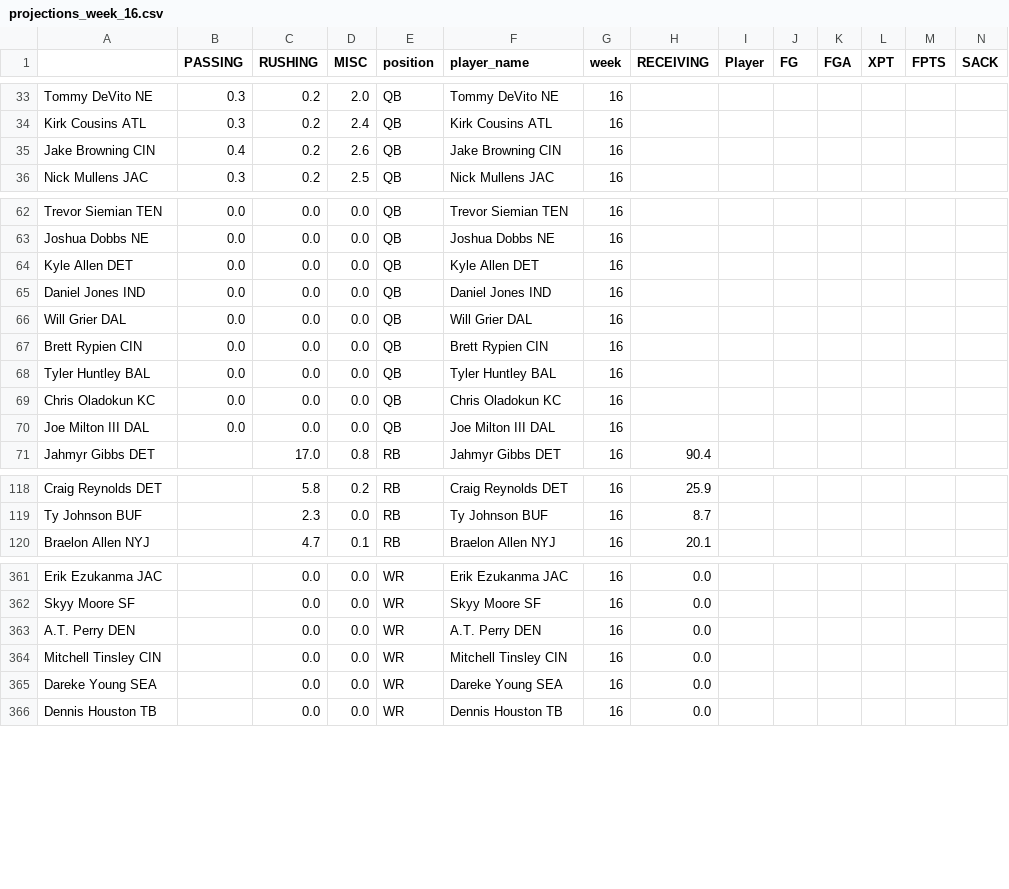
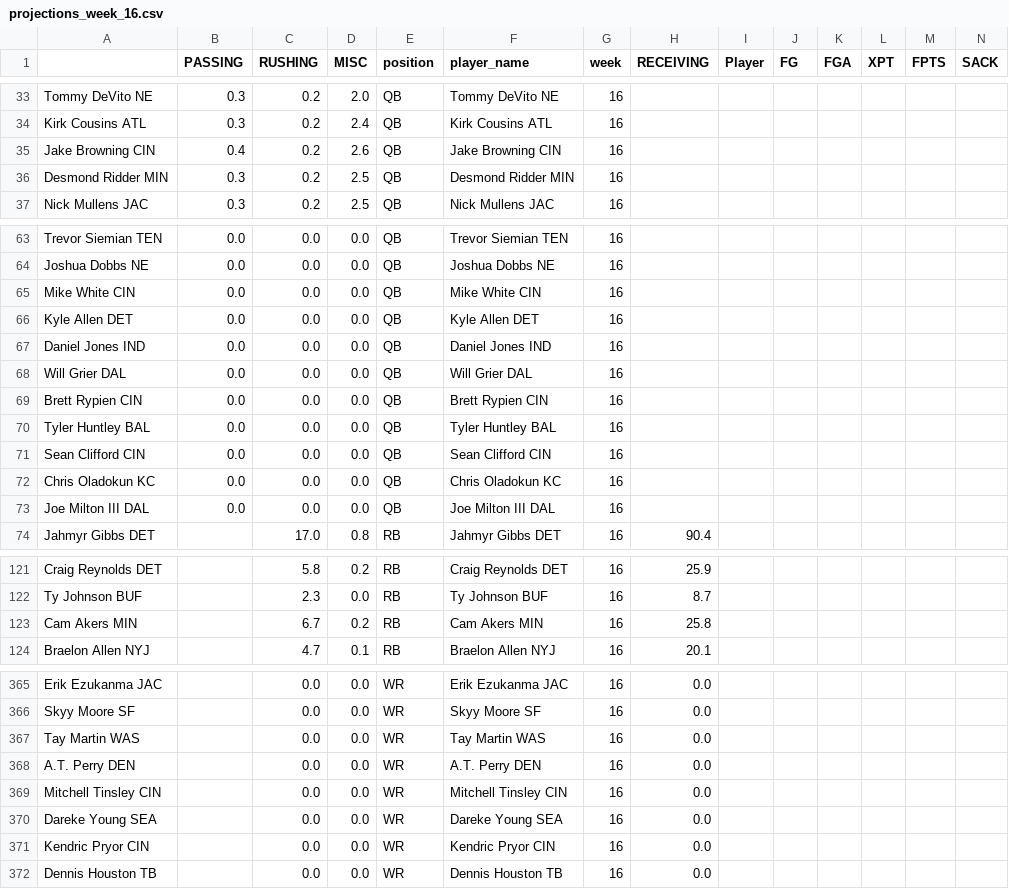
Before and after one commit to msrtliw2/fantasy-lineup-picker, a CSV file: data/projections_week_16.csv, drawn as a sheet; only a part is shown, gaps mark what is left out; rows hold the shown columns only; the diff covers the shown part only; the diff names each change by its address in the sheet, - before the commit and + after, or states it on an @@ line.

```diff
--- a/data/projections_week_16.csv
+++ b/data/projections_week_16.csv
+row 36: Desmond Ridder MIN | 0.3 | 0.2 | 2.5 | QB | Desmond Ridder MIN | 16
+row 65: Mike White CIN | 0.0 | 0.0 | 0.0 | QB | Mike White CIN | 16
+row 71: Sean Clifford CIN | 0.0 | 0.0 | 0.0 | QB | Sean Clifford CIN | 16
+row 123: Cam Akers MIN |  | 6.7 | 0.2 | RB | Cam Akers MIN | 16 | 25.8
+row 367: Tay Martin WAS |  | 0.0 | 0.0 | WR | Tay Martin WAS | 16 | 0.0
+row 371: Kendric Pryor CIN |  | 0.0 | 0.0 | WR | Kendric Pryor CIN | 16 | 0.0
```
Also changed, not shown: 2 added rows and 1 removed row elsewhere in this file, data/projections_week_1.csv, data/projections_week_10.csv, 14 other files.
